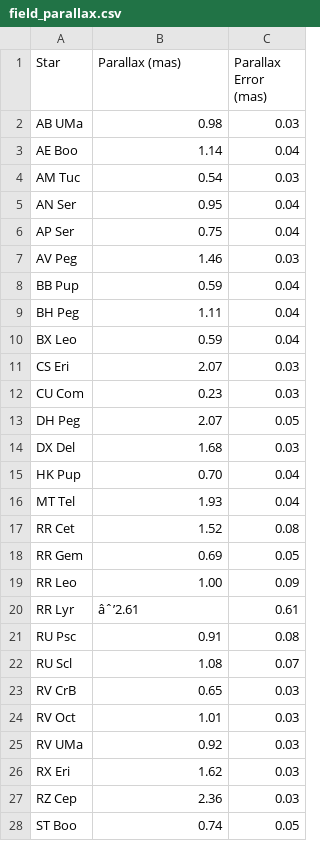
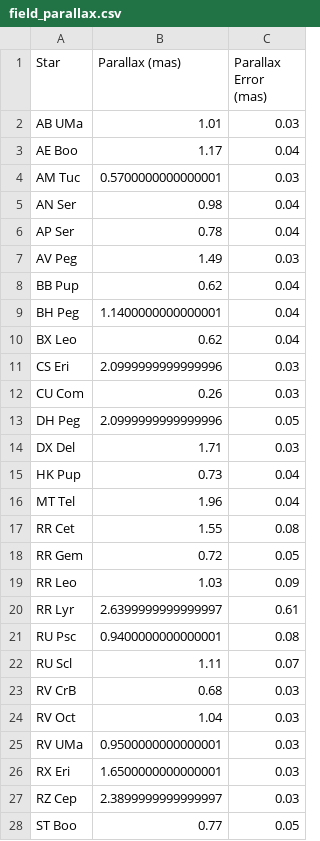
Before and after one commit to pranav-nagarajan/Variable-Stars, a CSV file: Milky Way/field_parallax.csv, drawn as a sheet; only a part is shown; the diff covers the shown part only.

Commit message:
Adding distance moduli to field RR Lyrae stars

```diff
--- a/Milky Way/field_parallax.csv
+++ b/Milky Way/field_parallax.csv
@@ -1,28 +1,28 @@
 Star,Parallax (mas),Parallax Error (mas)
-AB UMa,0.98,0.03
-AE Boo,1.14,0.04
-AM Tuc,0.54,0.03
-AN Ser,0.95,0.04
-AP Ser,0.75,0.04
-AV Peg,1.46,0.03
-BB Pup,0.59,0.04
-BH Peg,1.11,0.04
-BX Leo,0.59,0.04
-CS Eri,2.07,0.03
-CU Com,0.23,0.03
-DH Peg,2.07,0.05
-DX Del,1.68,0.03
-HK Pup,0.70,0.04
-MT Tel,1.93,0.04
-RR Cet,1.52,0.08
-RR Gem,0.69,0.05
-RR Leo,1.00,0.09
-RR Lyr,âˆ’2.61,0.61
-RU Psc,0.91,0.08
-RU Scl,1.08,0.07
-RV CrB,0.65,0.03
-RV Oct,1.01,0.03
-RV UMa,0.92,0.03
-RX Eri,1.62,0.03
-RZ Cep,2.36,0.03
-ST Boo,0.74,0.05
+AB UMa,1.01,0.03
+AE Boo,1.17,0.04
+AM Tuc,0.5700000000000001,0.03
+AN Ser,0.98,0.04
+AP Ser,0.78,0.04
+AV Peg,1.49,0.03
+BB Pup,0.62,0.04
+BH Peg,1.1400000000000001,0.04
+BX Leo,0.62,0.04
+CS Eri,2.0999999999999996,0.03
+CU Com,0.26,0.03
+DH Peg,2.0999999999999996,0.05
+DX Del,1.71,0.03
+HK Pup,0.73,0.04
+MT Tel,1.96,0.04
+RR Cet,1.55,0.08
+RR Gem,0.72,0.05
+RR Leo,1.03,0.09
+RR Lyr,2.6399999999999997,0.61
+RU Psc,0.9400000000000001,0.08
+RU Scl,1.11,0.07
+RV CrB,0.68,0.03
+RV Oct,1.04,0.03
+RV UMa,0.9500000000000001,0.03
+RX Eri,1.6500000000000001,0.03
+RZ Cep,2.3899999999999997,0.03
+ST Boo,0.77,0.05
```
Also changed, not shown: 28 edited cells elsewhere in this file, 3 other files.
